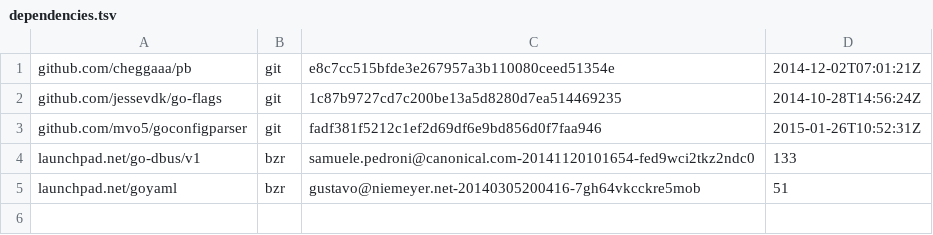
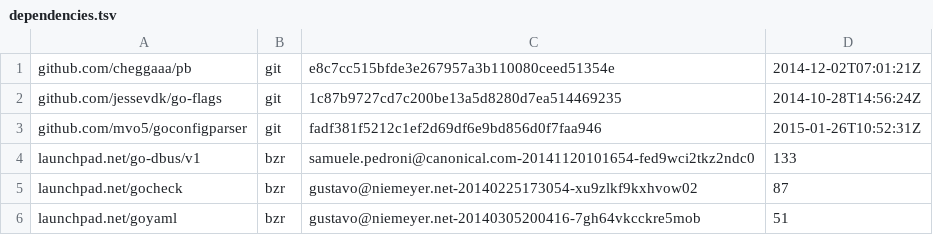
Before and after one commit to wolfbox/snappy, a TSV file: dependencies.tsv, drawn as a sheet.

Commit message:
Adding gocheck

```diff
--- a/dependencies.tsv
+++ b/dependencies.tsv
@@ -4,2 +4,3 @@ github.com/mvo5/goconfigparser	git	fadf381f5212c1ef2d69df6e9bd856d0f7faa946	2015
 launchpad.net/go-dbus/v1	bzr	samuele.pedroni@canonical.com-20141120101654-fed9wci2tkz2ndc0	133
+launchpad.net/gocheck	bzr	gustavo@niemeyer.net-20140225173054-xu9zlkf9kxhvow02	87
 launchpad.net/goyaml	bzr	gustavo@niemeyer.net-20140305200416-7gh64vkcckre5mob	51
```
